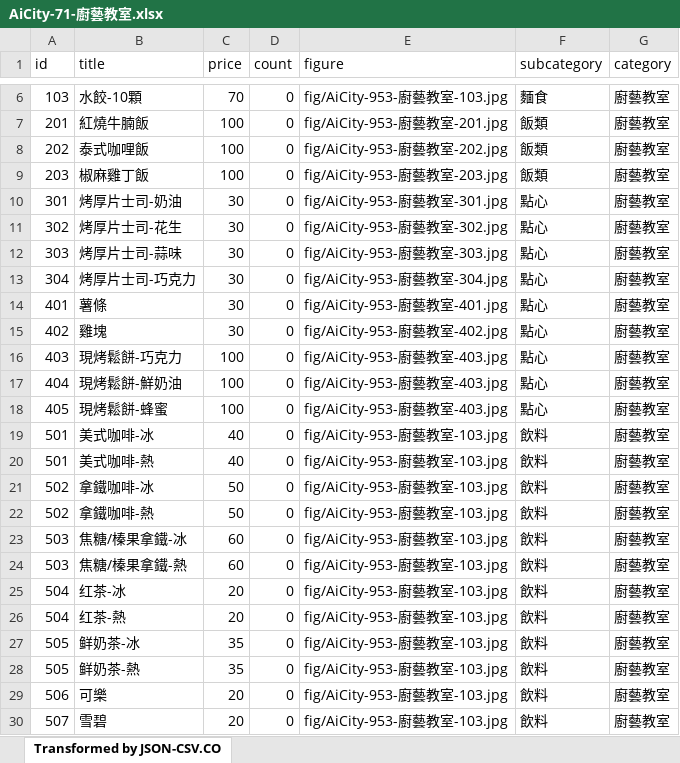
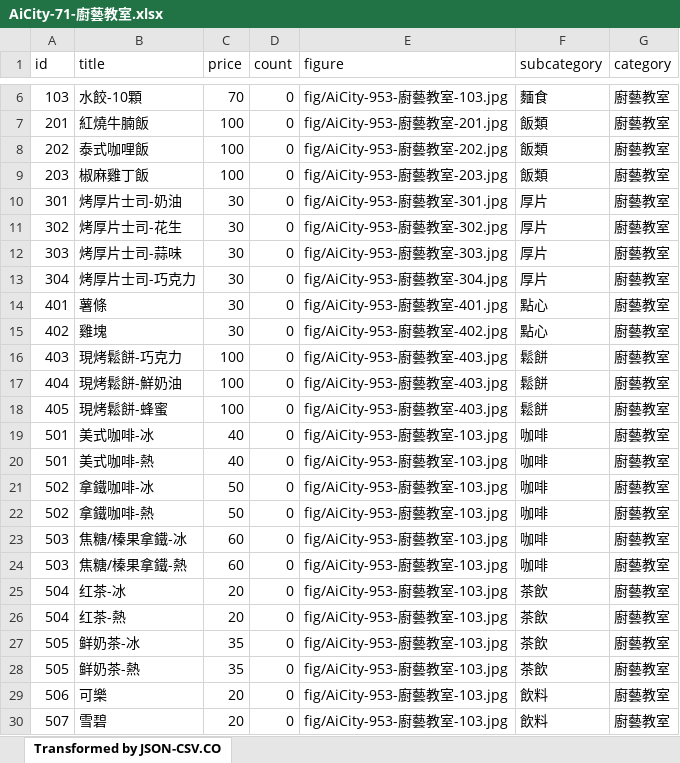
Before and after one commit to TCWang/AiCity2019, an Excel workbook: db/AiCity-71-廚藝教室.xlsx, sheet Transformed by JSON-CSV.CO, drawn as a sheet; only a part is shown, gaps mark what is left out; values as stored, in another font and other column widths than the file's, no borders; the diff names each change by its address in the sheet, - before the commit and + after, or states it on an @@ line.

```diff
--- a/db/AiCity-71-廚藝教室.xlsx (sheet Transformed by JSON-CSV.CO)
+++ b/db/AiCity-71-廚藝教室.xlsx (sheet Transformed by JSON-CSV.CO)
-F10:F13 (subcategory): 點心
+F10:F13 (subcategory): 厚片
-F16:F18 (subcategory): 點心
+F16:F18 (subcategory): 鬆餅
-F19:F24 (subcategory): 飲料
+F19:F24 (subcategory): 咖啡
-F25:F28 (subcategory): 飲料
+F25:F28 (subcategory): 茶飲
```
Also changed, not shown: 2 other files.
